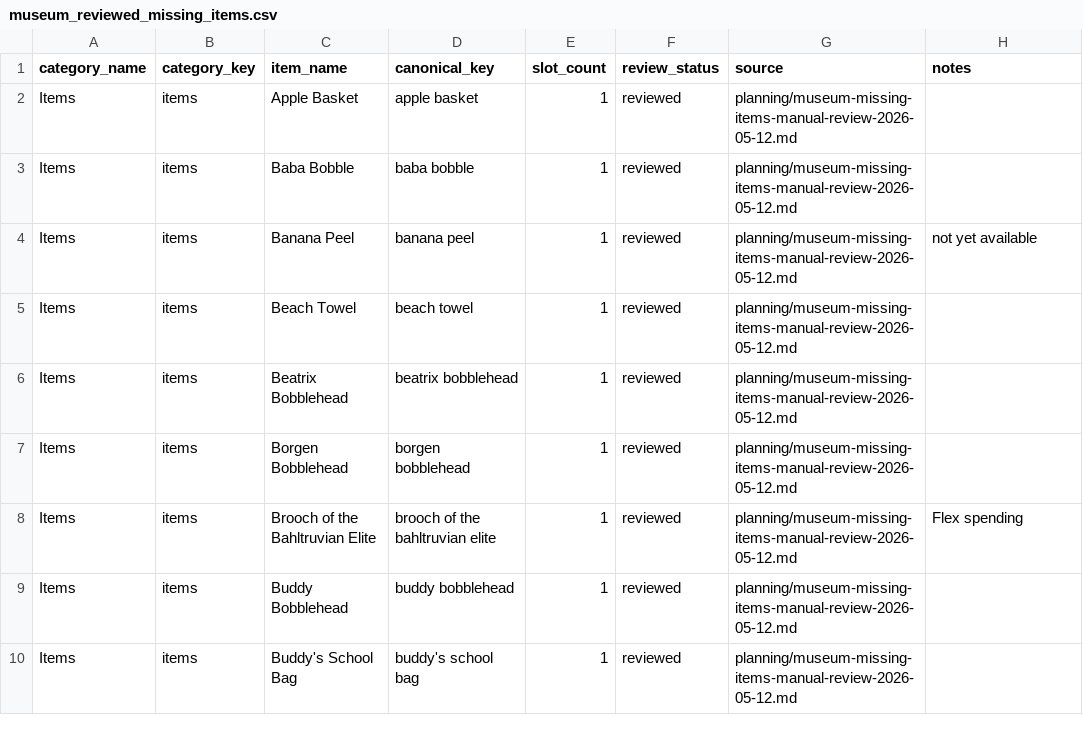
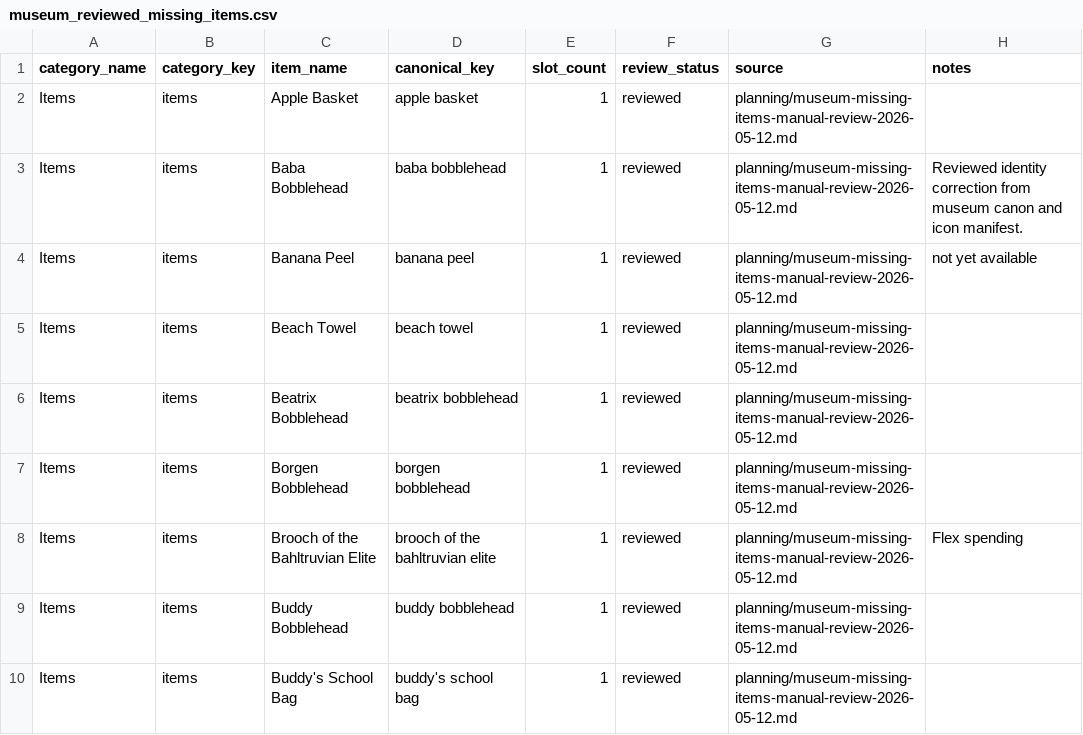
Before and after one commit to missvin/farmrpg-tools, a CSV file: data/museum_reviewed_missing_items.csv, drawn as a sheet; only a part is shown.

```diff
--- a/data/museum_reviewed_missing_items.csv
+++ b/data/museum_reviewed_missing_items.csv
@@ -2,3 +2,3 @@ category_name,category_key,item_name,canonical_key,slot_count,review_status,sour
 Items,items,Apple Basket,apple basket,1,reviewed,planning/museum-missing-items-manual-review-2026-05-12.md,
-Items,items,Baba Bobble,baba bobble,1,reviewed,planning/museum-missing-items-manual-review-2026-05-12.md,
+Items,items,Baba Bobblehead,baba bobblehead,1,reviewed,planning/museum-missing-items-manual-review-2026-05-12.md,Reviewed identity correction from museum canon and icon manifest.
 Items,items,Banana Peel,banana peel,1,reviewed,planning/museum-missing-items-manual-review-2026-05-12.md,not yet available
```
Also changed, not shown: data/museum_lookup_coverage.csv, planning/backlog.csv, 6 other files.
